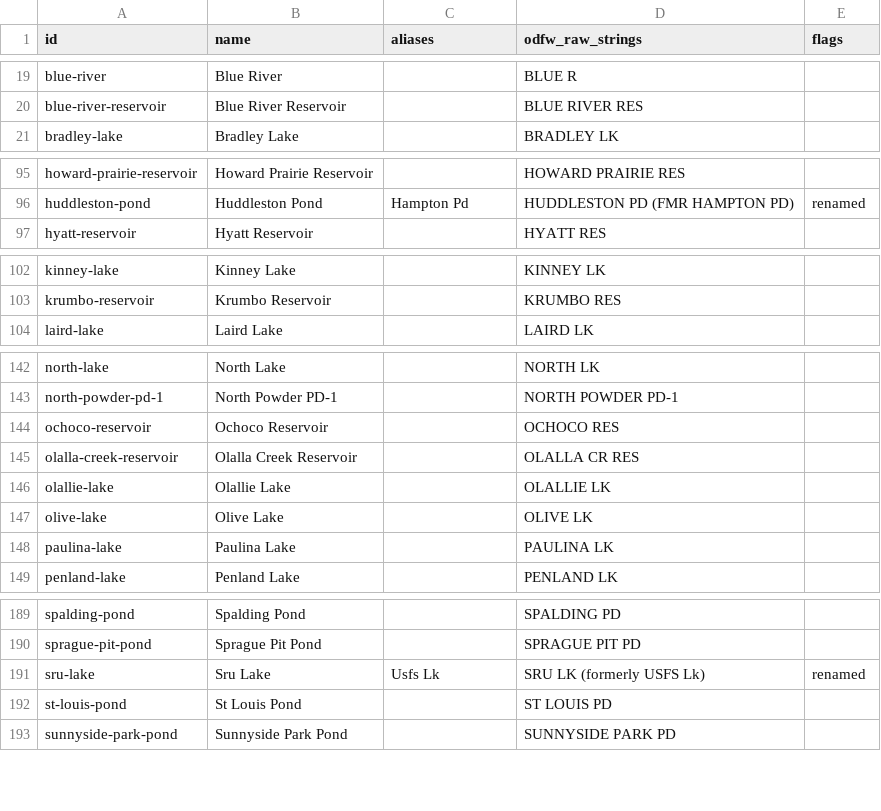
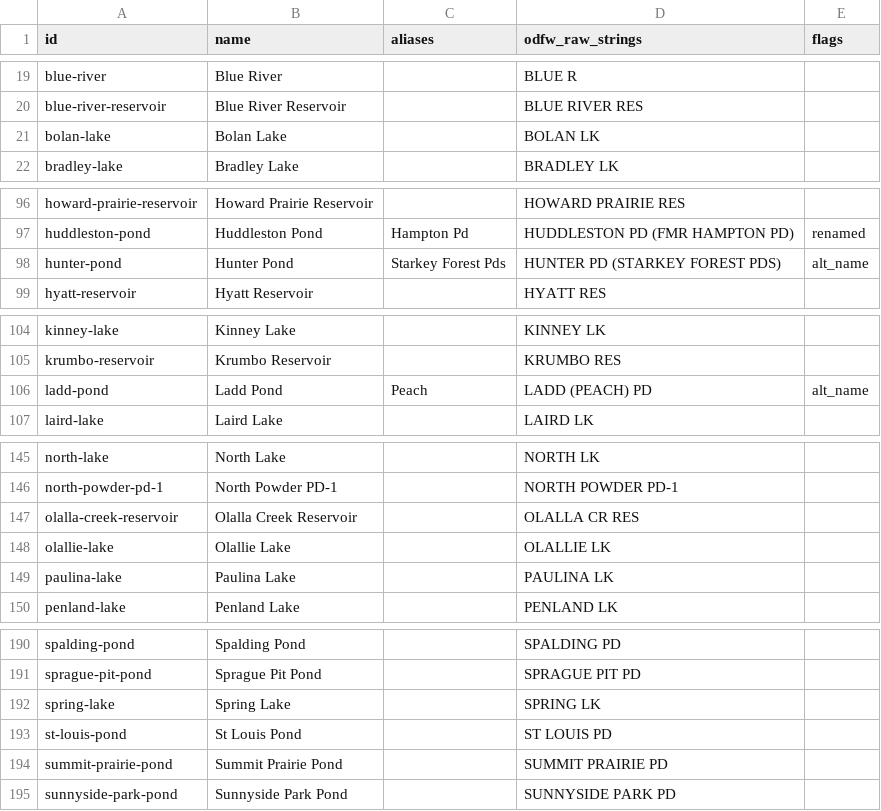
Before and after one commit to jtmayhue/Oregon-Trout-Stocking, a CSV file: data/waterbodies.csv, drawn as a sheet; only a part is shown, gaps mark what is left out; removed rows and columns are numbered as before the commit, all else as after; the diff covers the shown part only; the diff names each change by its address in the sheet, - before the commit and + after, or states it on an @@ line.

```diff
--- a/data/waterbodies.csv
+++ b/data/waterbodies.csv
+row 21: bolan-lake | Bolan Lake |  | BOLAN LK
+row 98: hunter-pond | Hunter Pond | Starkey Forest Pds | HUNTER PD (STARKEY FOREST PDS) | alt_name
+row 106: ladd-pond | Ladd Pond | Peach | LADD (PEACH) PD | alt_name
-row 144: ochoco-reservoir | Ochoco Reservoir |  | OCHOCO RES
-row 147: olive-lake | Olive Lake |  | OLIVE LK
-row 191: sru-lake | Sru Lake | Usfs Lk | SRU LK (formerly USFS Lk) | renamed
+row 192: spring-lake | Spring Lake |  | SPRING LK
+row 194: summit-prairie-pond | Summit Prairie Pond |  | SUMMIT PRAIRIE PD
```
Also changed, not shown: 4 added rows and 3 removed rows elsewhere in this file, 19 other files.
